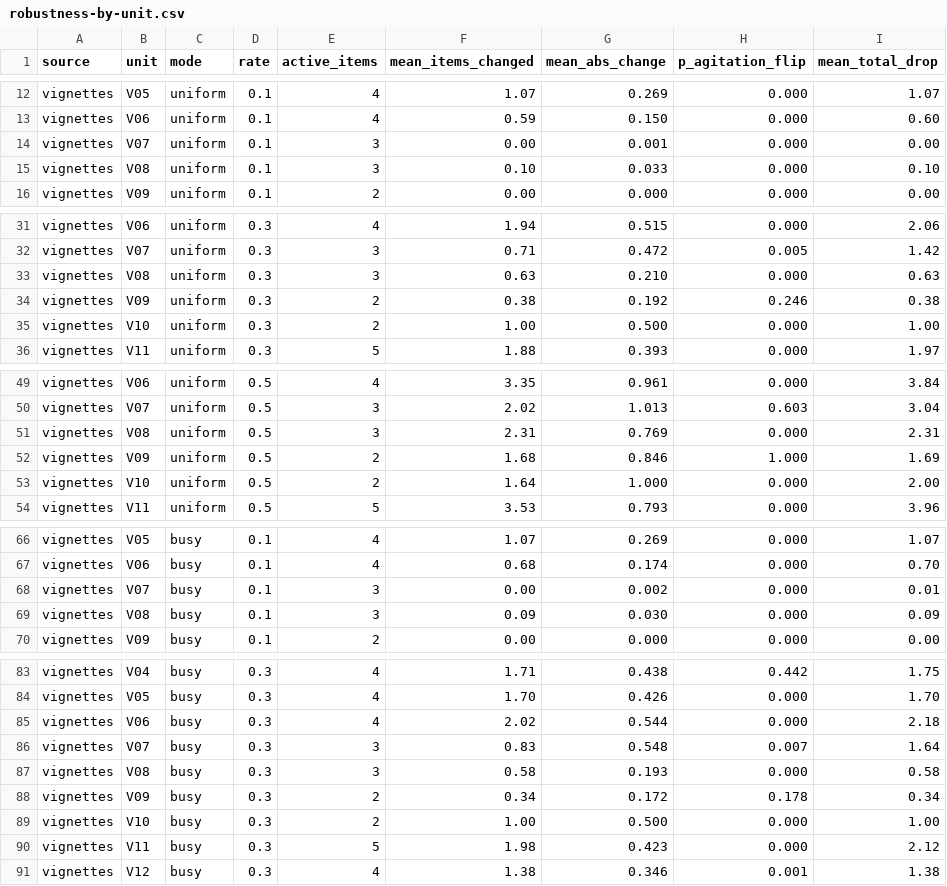
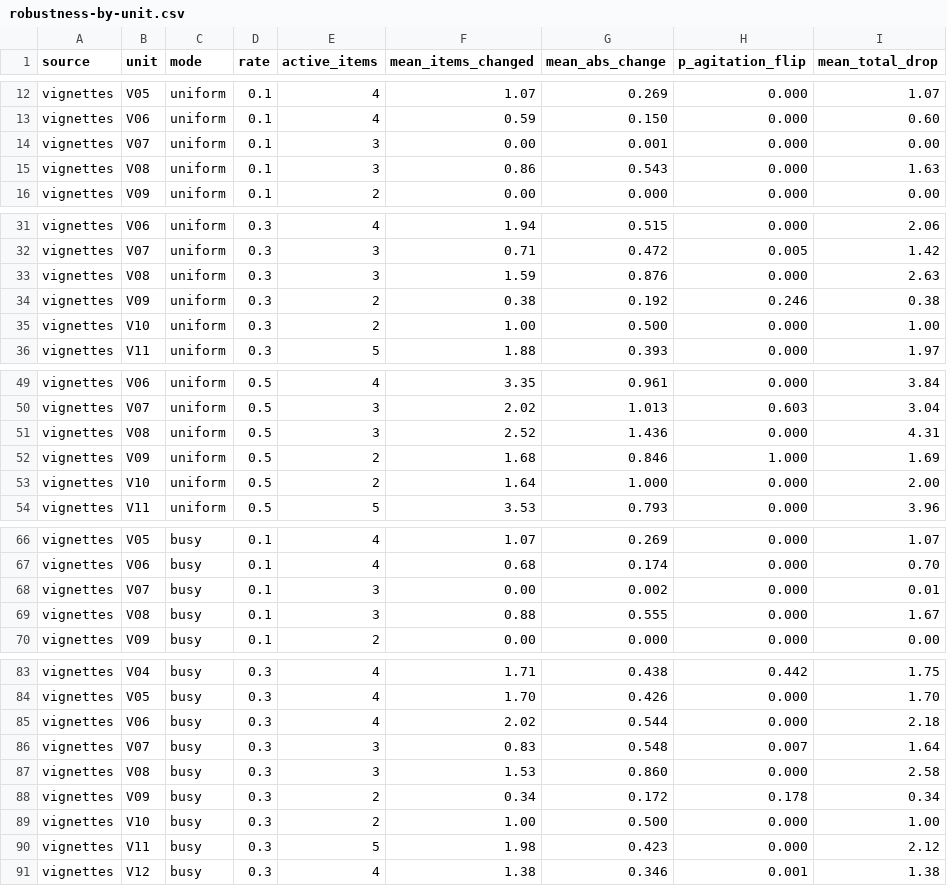
Before and after one commit to ferrelldevin/cmai-tracker, a CSV file: docs/agreement/robustness-output/robustness-by-unit.csv, drawn as a sheet; only a part is shown, gaps mark what is left out; the diff covers the shown part only.

```diff
--- a/docs/agreement/robustness-output/robustness-by-unit.csv
+++ b/docs/agreement/robustness-output/robustness-by-unit.csv
@@ -14,3 +14,3 @@ vignettes,"V06",uniform,0.1,4,0.59,0.150,0.000,0.60
 vignettes,"V07",uniform,0.1,3,0.00,0.001,0.000,0.00
-vignettes,"V08",uniform,0.1,3,0.10,0.033,0.000,0.10
+vignettes,"V08",uniform,0.1,3,0.86,0.543,0.000,1.63
 vignettes,"V09",uniform,0.1,2,0.00,0.000,0.000,0.00
@@ -32,3 +32,3 @@ vignettes,"V06",uniform,0.3,4,1.94,0.515,0.000,2.06
 vignettes,"V07",uniform,0.3,3,0.71,0.472,0.005,1.42
-vignettes,"V08",uniform,0.3,3,0.63,0.210,0.000,0.63
+vignettes,"V08",uniform,0.3,3,1.59,0.876,0.000,2.63
 vignettes,"V09",uniform,0.3,2,0.38,0.192,0.246,0.38
@@ -50,3 +50,3 @@ vignettes,"V06",uniform,0.5,4,3.35,0.961,0.000,3.84
 vignettes,"V07",uniform,0.5,3,2.02,1.013,0.603,3.04
-vignettes,"V08",uniform,0.5,3,2.31,0.769,0.000,2.31
+vignettes,"V08",uniform,0.5,3,2.52,1.436,0.000,4.31
 vignettes,"V09",uniform,0.5,2,1.68,0.846,1.000,1.69
@@ -68,3 +68,3 @@ vignettes,"V06",busy,0.1,4,0.68,0.174,0.000,0.70
 vignettes,"V07",busy,0.1,3,0.00,0.002,0.000,0.01
-vignettes,"V08",busy,0.1,3,0.09,0.030,0.000,0.09
+vignettes,"V08",busy,0.1,3,0.88,0.555,0.000,1.67
 vignettes,"V09",busy,0.1,2,0.00,0.000,0.000,0.00
@@ -86,3 +86,3 @@ vignettes,"V06",busy,0.3,4,2.02,0.544,0.000,2.18
 vignettes,"V07",busy,0.3,3,0.83,0.548,0.007,1.64
-vignettes,"V08",busy,0.3,3,0.58,0.193,0.000,0.58
+vignettes,"V08",busy,0.3,3,1.53,0.860,0.000,2.58
 vignettes,"V09",busy,0.3,2,0.34,0.172,0.178,0.34
```
Also changed, not shown: 3 edited cells elsewhere in this file, docs/agreement/robustness-output/robustness-by-band.csv, docs/agreement/robustness-output/robustness-summary.csv, 7 other files.
